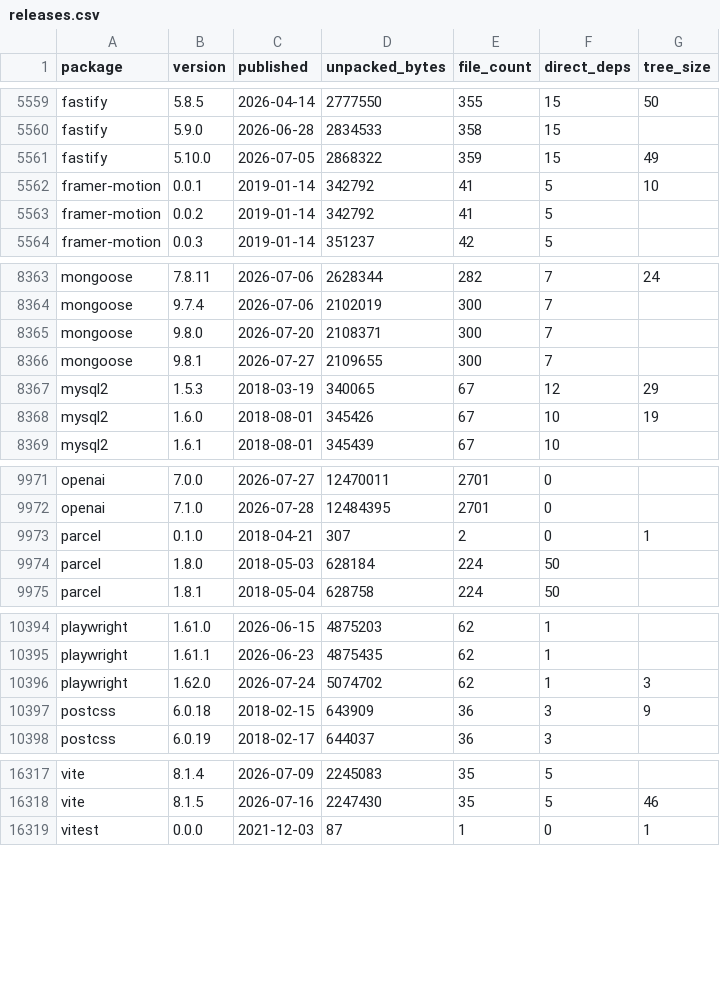
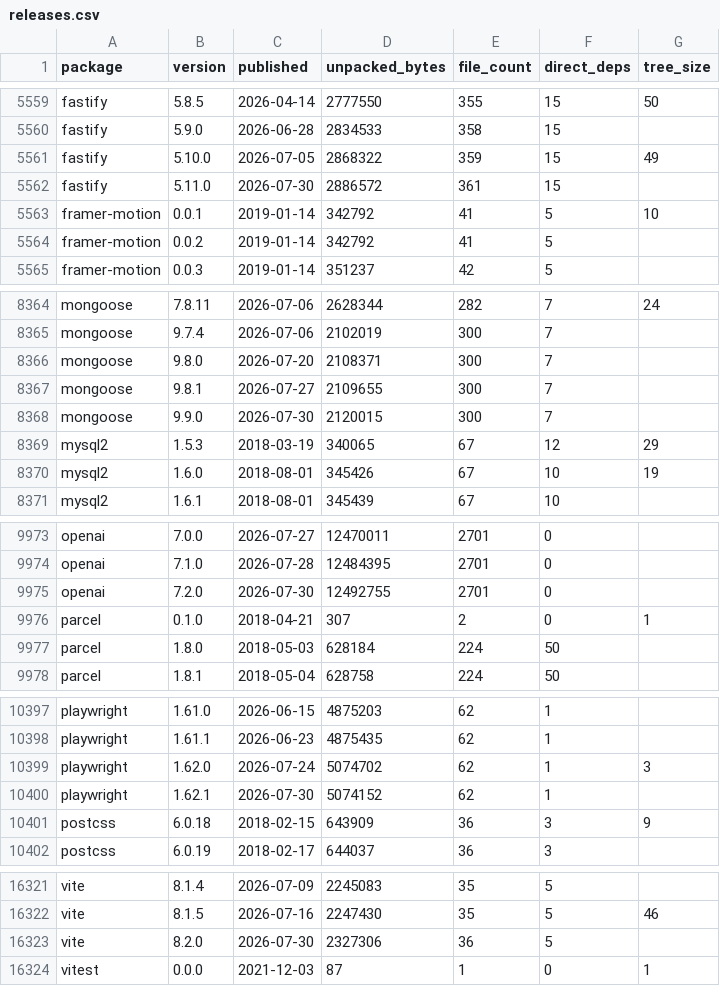
Before and after one commit to shwetankg07/great-consolidation, a CSV file: data/releases.csv, drawn as a sheet; only a part is shown, gaps mark what is left out; the diff names each change by its address in the sheet, - before the commit and + after, or states it on an @@ line.

Commit message:
2026-07-30: 83 packages, 5 new releases

```diff
--- a/data/releases.csv
+++ b/data/releases.csv
+row 5562: fastify | 5.11.0 | 2026-07-30 | 2886572 | 361 | 15
+row 8368: mongoose | 9.9.0 | 2026-07-30 | 2120015 | 300 | 7
+row 9975: openai | 7.2.0 | 2026-07-30 | 12492755 | 2701 | 0
+row 10400: playwright | 1.62.1 | 2026-07-30 | 5074152 | 62 | 1
+row 16323: vite | 8.2.0 | 2026-07-30 | 2327306 | 36 | 5
```
Also changed, not shown: data/daily.csv, 1 other file.
